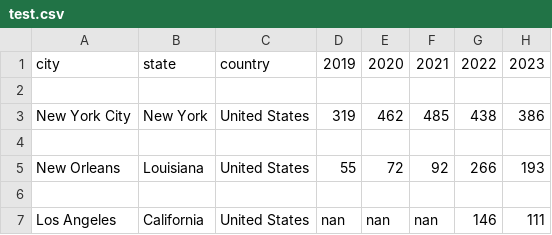
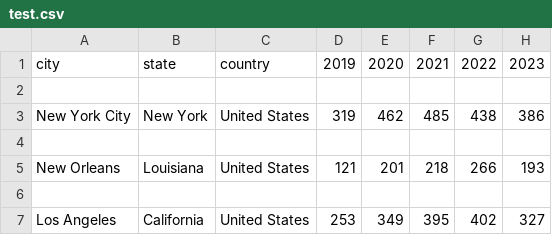
Before and after one commit to jamesweiland/homicide-statistics-agent, a CSV file: test.csv, drawn as a sheet.

```diff
--- a/test.csv
+++ b/test.csv
@@ -4,4 +4,4 @@ New York City,New York,United States,319,462,485,438,386
 
-New Orleans,Louisiana,United States,55,72,92,266,193
+New Orleans,Louisiana,United States,121,201,218,266,193
 
-Los Angeles,California,United States,nan,nan,nan,146,111
+Los Angeles,California,United States,253,349,395,402,327
```
Also changed, not shown: 1 other file.
